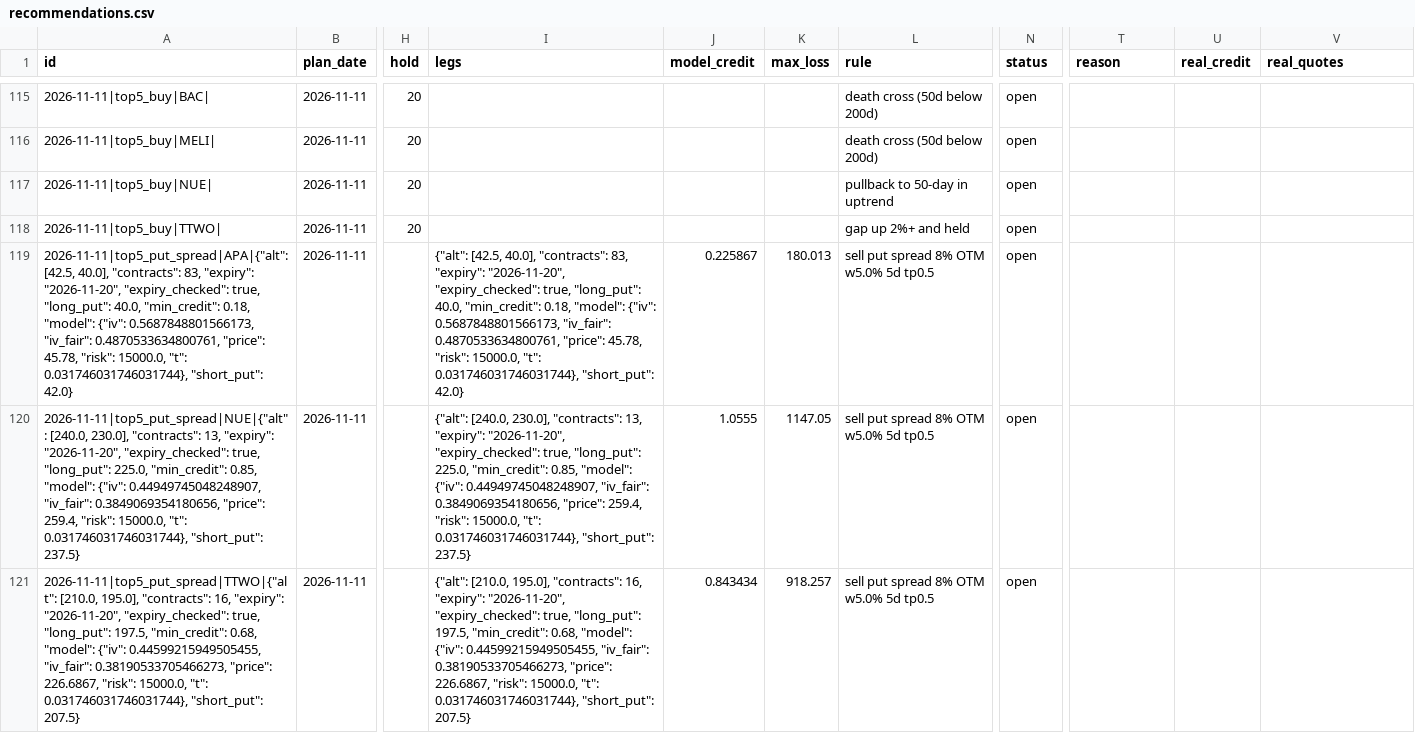
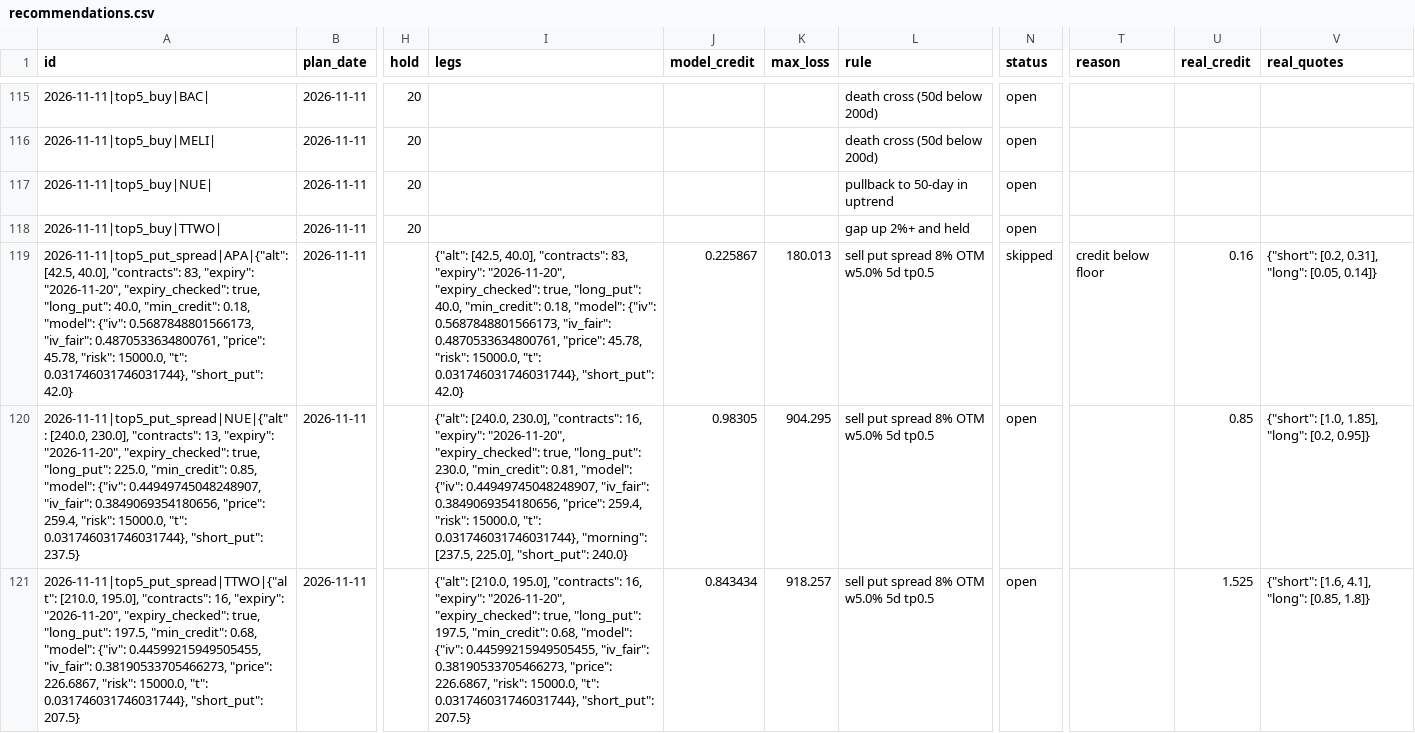
Before and after one commit to koltonandrew62/FinGPT, a CSV file: schwab_trader/results/journal/recommendations.csv, drawn as a sheet; only a part is shown, gaps mark what is left out; the diff names each change by its address in the sheet, - before the commit and + after, or states it on an @@ line.

```diff
--- a/schwab_trader/results/journal/recommendations.csv
+++ b/schwab_trader/results/journal/recommendations.csv
-N119 (status): open
+N119 (status): skipped
-T119 (reason): (empty)
+T119 (reason): credit below floor
-U119 (real_credit): (empty)
+U119 (real_credit): 0.16
-V119 (real_quotes): (empty)
+V119 (real_quotes): {"short": [0.2, 0.31], "long": [0.05, 0.14]}
-I120 (legs): …230.0], "contracts": 13, "expiry": "2026-11-20", "expiry_checked": true, "long_put": 225.0, "min_credit": 0.85, "model": {"iv": 0.44949745048248907, "iv_fair": 0.3849069354180656, "price": 259.4, "risk": 15000.0, "t": 0.031746031746031744}, "short_put": 237.5}
+I120 (legs): …230.0], "contracts": 16, "expiry": "2026-11-20", "expiry_checked": true, "long_put": 230.0, "min_credit": 0.81, "model": {"iv": 0.44949745048248907, "iv_fair": 0.3849069354180656, "price": 259.4, "risk": 15000.0, "t": 0.031746031746031744}, "morning": [237.5, 225.0], "short_put": 240.0}
-J120 (model_credit): 1.0555
+J120 (model_credit): 0.98305
-K120 (max_loss): 1147.05
+K120 (max_loss): 904.295
-U120 (real_credit): (empty)
+U120 (real_credit): 0.85
-V120 (real_quotes): (empty)
+V120 (real_quotes): {"short": [1.0, 1.85], "long": [0.2, 0.95]}
-U121 (real_credit): (empty)
+U121 (real_credit): 1.525
-V121 (real_quotes): (empty)
+V121 (real_quotes): {"short": [1.6, 4.1], "long": [0.85, 1.8]}
```
